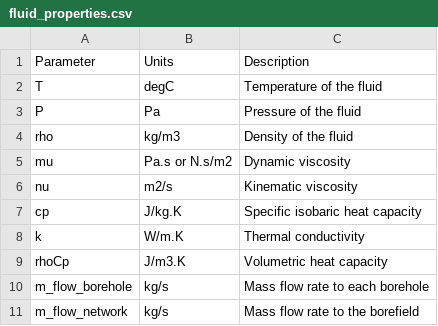
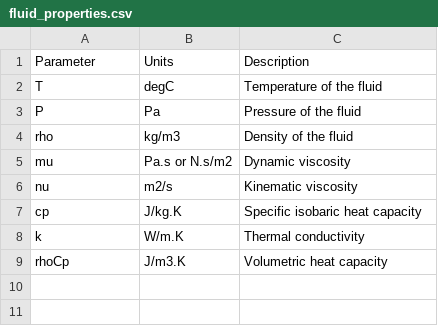
Before and after one commit to MassimoCimmino/pygfunction, a CSV file: doc/source/nomenclature_tables/fluid_properties.csv, drawn as a sheet.

```diff
--- a/doc/source/nomenclature_tables/fluid_properties.csv
+++ b/doc/source/nomenclature_tables/fluid_properties.csv
@@ -9,3 +9 @@ k,W/m.K,Thermal conductivity
 rhoCp,J/m3.K,Volumetric heat capacity
-m_flow_borehole,kg/s,Mass flow rate to each borehole
-m_flow_network,kg/s,Mass flow rate to the borefield
```
Also changed, not shown: doc/source/nomenclature_tables/heat_transfer.csv, 1 other file.
